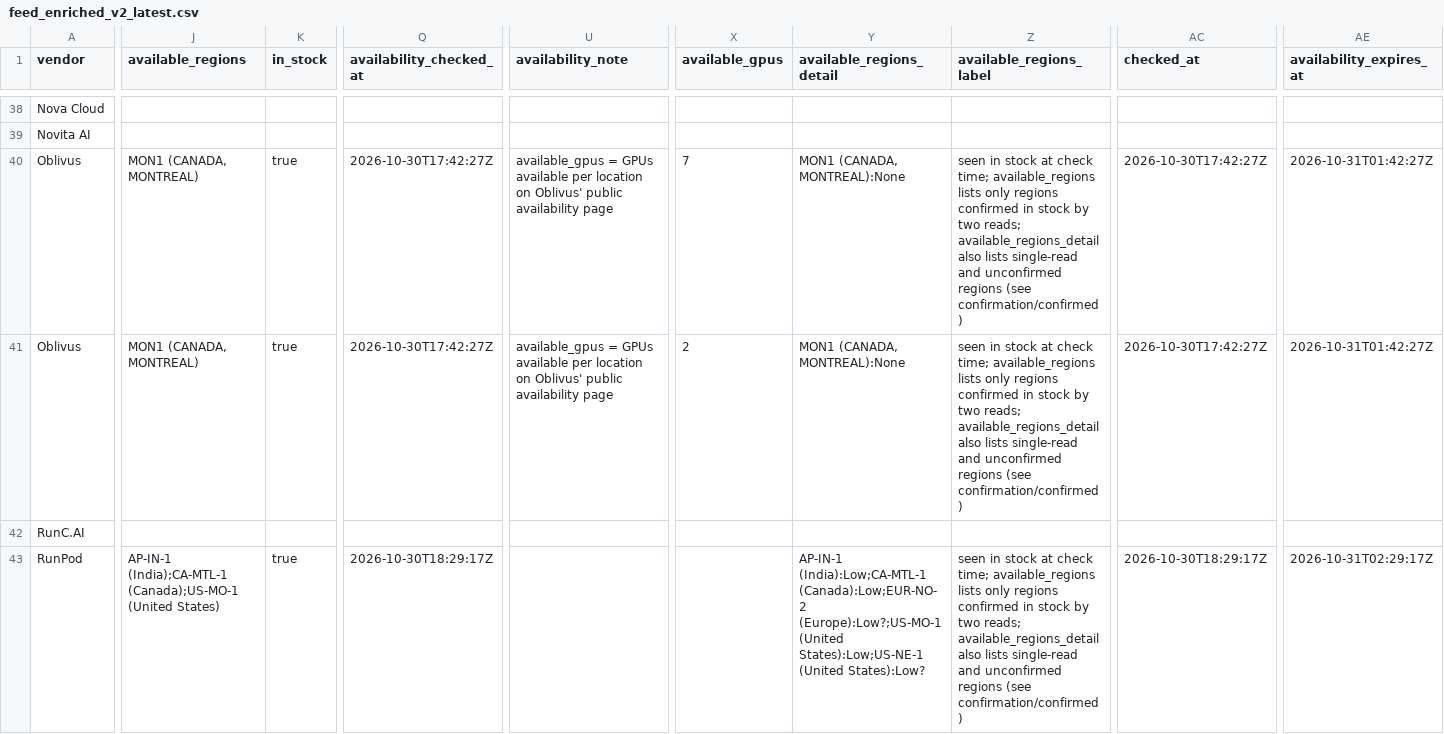
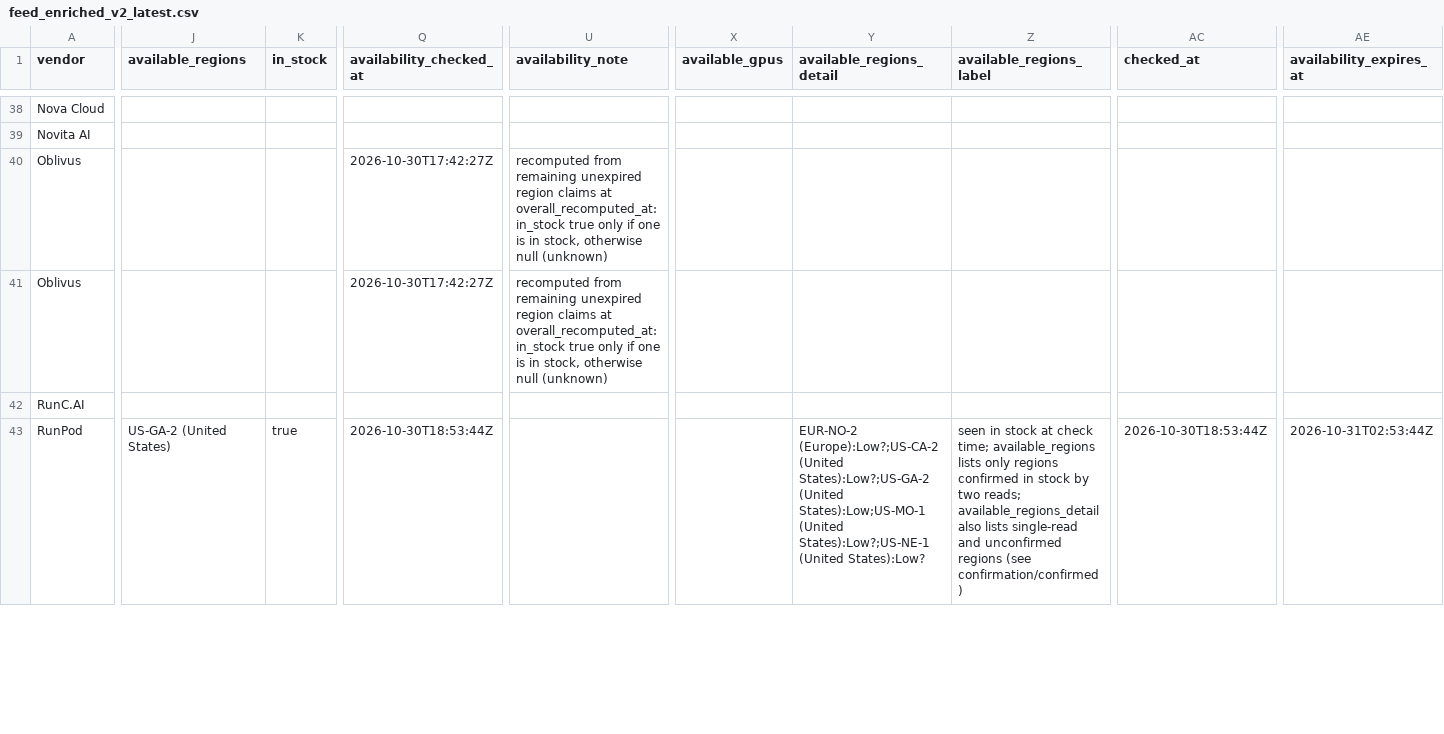
Before and after one commit to connormatthewdouglas/agent-work-stack-deals, a CSV file: latest/feed_enriched_v2_latest.csv, drawn as a sheet; only a part is shown, gaps mark what is left out; the diff covers the shown part only; the diff names each change by its address in the sheet, - before the commit and + after, or states it on an @@ line.

Commit message:
scout snapshot 2026-10-30T17:43:31Z

```diff
--- a/latest/feed_enriched_v2_latest.csv
+++ b/latest/feed_enriched_v2_latest.csv
-J40:J41 (available_regions): MON1 (CANADA, MONTREAL)
+J40:J41 (available_regions): (empty)
-K40:K41 (in_stock): true
+K40:K41 (in_stock): (empty)
-U40:U41 (availability_note): available_gpus = GPUs available per location on Oblivus' public availability page
+U40:U41 (availability_note): recomputed from remaining unexpired region claims at overall_recomputed_at: in_stock true only if one is in stock, otherwise null (unknown)
-X40 (available_gpus): 7
+X40 (available_gpus): (empty)
-Y40:Y41 (available_regions_detail): MON1 (CANADA, MONTREAL):None
+Y40:Y41 (available_regions_detail): (empty)
-Z40:Z41 (available_regions_label): seen in stock at check time; available_regions lists only regions confirmed in stock by two reads; available_regions_detail also lists single-read and unconfirmed regions (see confirmation/confirmed)
+Z40:Z41 (available_regions_label): (empty)
-AC40:AC41 (checked_at): 2026-10-30T17:42:27Z
+AC40:AC41 (checked_at): (empty)
-AE40:AE41 (availability_expires_at): 2026-10-31T01:42:27Z
+AE40:AE41 (availability_expires_at): (empty)
-X41 (available_gpus): 2
+X41 (available_gpus): (empty)
-J43 (available_regions): AP-IN-1 (India);CA-MTL-1 (Canada);US-MO-1 (United States)
+J43 (available_regions): US-GA-2 (United States)
-Q43 (availability_checked_at): 2026-10-30T18:29:17Z
+Q43 (availability_checked_at): 2026-10-30T18:53:44Z
-Y43 (available_regions_detail): AP-IN-1 (India):Low;CA-MTL-1 (Canada):Low;EUR-NO-2 (Europe):Low?;US-MO-1 (United States):Low;US-NE-1 (United States):Low?
+Y43 (available_regions_detail): EUR-NO-2 (Europe):Low?;US-CA-2 (United States):Low?;US-GA-2 (United States):Low;US-MO-1 (United States):Low?;US-NE-1 (United States):Low?
-AC43 (checked_at): 2026-10-30T18:29:17Z
+AC43 (checked_at): 2026-10-30T18:53:44Z
-AE43 (availability_expires_at): 2026-10-31T02:29:17Z
+AE43 (availability_expires_at): 2026-10-31T02:53:44Z
```
Also changed, not shown: 57 edited cells elsewhere in this file, 4 other files.
